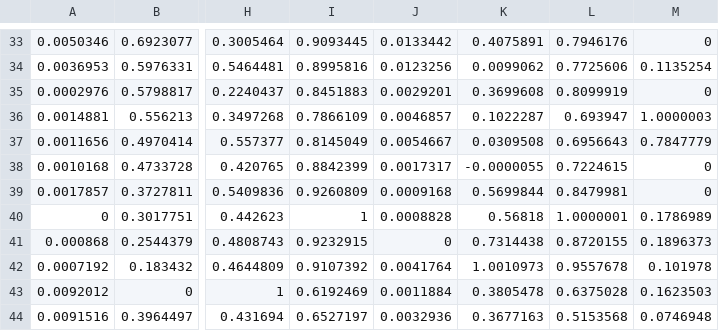
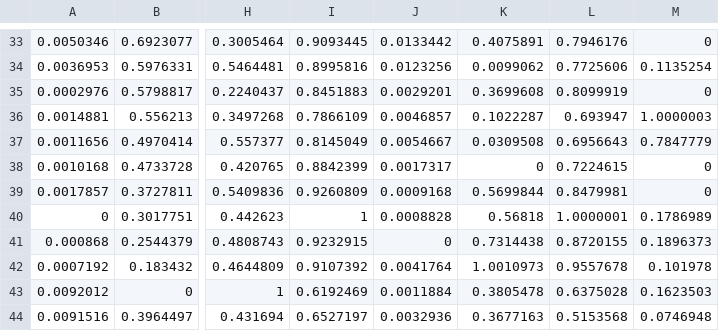
Before and after one commit to epicrunze/ScienceFair, a CSV file: Revised_Group_1_Data.csv, drawn as a sheet; only a part is shown, gaps mark what is left out; the diff names each change by its address in the sheet, - before the commit and + after, or states it on an @@ line.

Commit message:
thingy

```diff
--- a/Revised_Group_1_Data.csv
+++ b/Revised_Group_1_Data.csv
-K38: -0.0000055
+K38: 0
```
